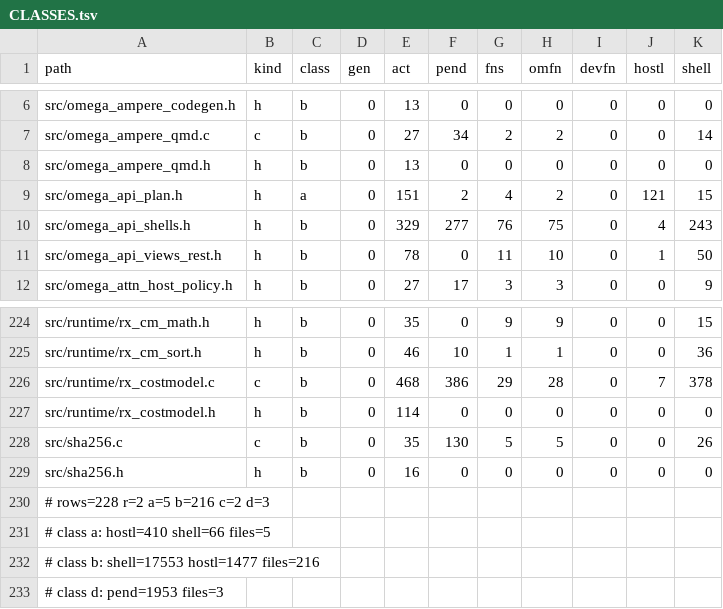
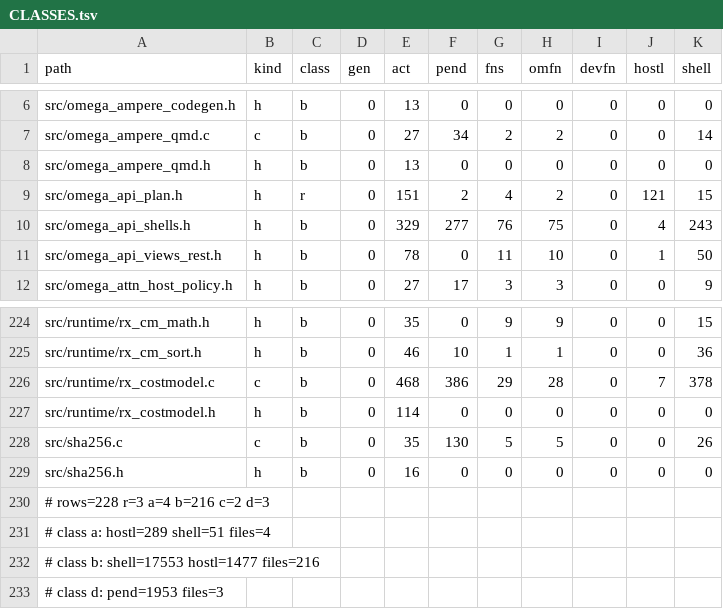
Before and after one commit to drakestapleton/omega-mv, a TSV file: gpu/runtime/CLASSES.tsv, drawn as a sheet; only a part is shown, gaps mark what is left out.

Commit message:
gpu/runtime: apiplan.om for CUDApp omega_api_plan.h, checked against its C plans
One slice of the move of CUDApp src/, not the move. ap_plan's dispatch over the six plan units of
gpu/nvidia/om/components, checked against the header's C plans (ap_c) on xorshift64 and boundary inputs for
every family and mode; the oracle's output is check/apiplan.expect.txt (driver outside the tree, sha256 in
the README). Three mutant rows. The README lists the input rules both sides apply and the Omega trap each one
avoids. INVENTORY.tsv and CLASSES.tsv regenerated.

```diff
--- a/gpu/runtime/CLASSES.tsv
+++ b/gpu/runtime/CLASSES.tsv
@@ -8,3 +8,3 @@ src/omega_ampere_qmd.c	c	b	0	27	34	2	2	0	0	14
 src/omega_ampere_qmd.h	h	b	0	13	0	0	0	0	0	0
-src/omega_api_plan.h	h	a	0	151	2	4	2	0	121	15
+src/omega_api_plan.h	h	r	0	151	2	4	2	0	121	15
 src/omega_api_shells.h	h	b	0	329	277	76	75	0	4	243
@@ -229,4 +229,4 @@ src/sha256.c	c	b	0	35	130	5	5	0	0	26
 src/sha256.h	h	b	0	16	0	0	0	0	0	0
-# rows=228 r=2 a=5 b=216 c=2 d=3
-# class a: hostl=410 shell=66 files=5
+# rows=228 r=3 a=4 b=216 c=2 d=3
+# class a: hostl=289 shell=51 files=4
 # class b: shell=17553 hostl=1477 files=216
```
Also changed, not shown: gpu/runtime/INVENTORY.tsv, gpu/runtime/checks.tsv, 6 other files.
